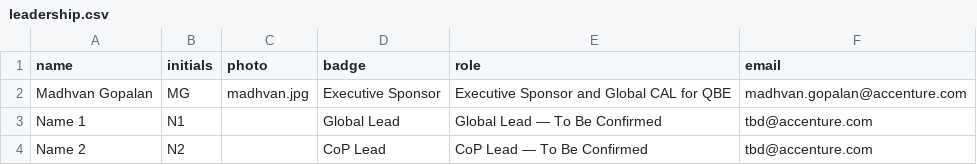
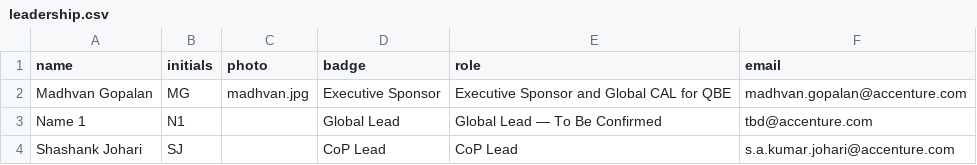
Before and after one commit to pramodh-nagaraja/community-of-practice-microsite, a CSV file: content/data-databricks/leadership.csv, drawn as a sheet.

```diff
--- a/content/data-databricks/leadership.csv
+++ b/content/data-databricks/leadership.csv
@@ -3,2 +3,2 @@ Madhvan Gopalan,MG,madhvan.jpg,Executive Sponsor,Executive Sponsor and Global CA
 Name 1,N1,,Global Lead,Global Lead — To Be Confirmed,tbd@accenture.com
-Name 2,N2,,CoP Lead,CoP Lead — To Be Confirmed,tbd@accenture.com
+Shashank Johari,SJ,,CoP Lead,CoP Lead,s.a.kumar.johari@accenture.com
```
Also changed, not shown: 3 other files.
